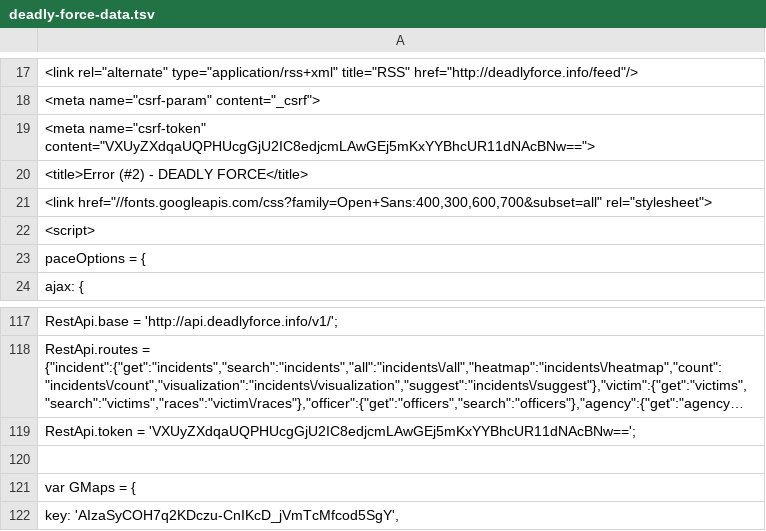
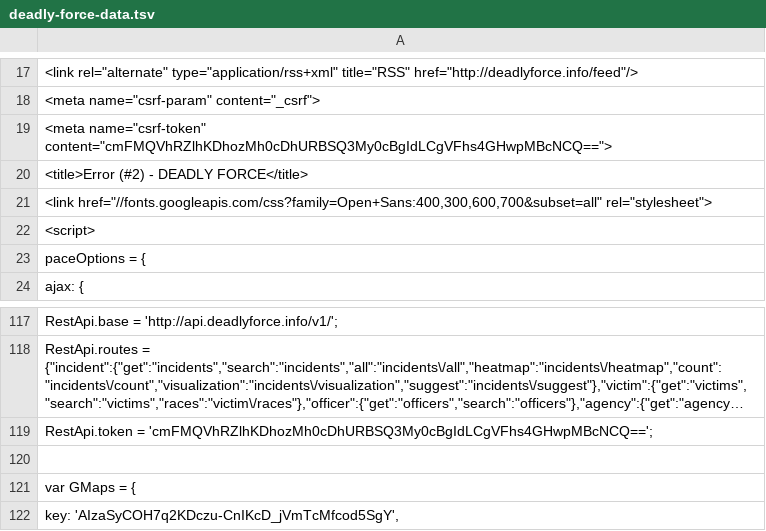
Before and after one commit to deadly-force/US-Police-Killings-Database, a TSV file: deadly-force-data.tsv, drawn as a sheet; only a part is shown, gaps mark what is left out; long unchanged cells end in …; the diff names each change by its address in the sheet, - before the commit and + after, or states it on an @@ line.

```diff
--- a/deadly-force-data.tsv
+++ b/deadly-force-data.tsv
-A19: <meta name="csrf-token" content="VXUyZXdqaUQPHUcgGjU2IC8edjcmLAwGEj5mKxYYBhcUR11dNAcBNw==">
+A19: <meta name="csrf-token" content="cmFMQVhRZlhKDhozMh0cDhURBSQ3My0cBgIdLCgVFhs4GHwpMBcNCQ==">
-A119: RestApi.token = 'VXUyZXdqaUQPHUcgGjU2IC8edjcmLAwGEj5mKxYYBhcUR11dNAcBNw==';
+A119: RestApi.token = 'cmFMQVhRZlhKDhozMh0cDhURBSQ3My0cBgIdLCgVFhs4GHwpMBcNCQ==';
```
Also changed, not shown: deadly-force-data.csv, 2 other files.
